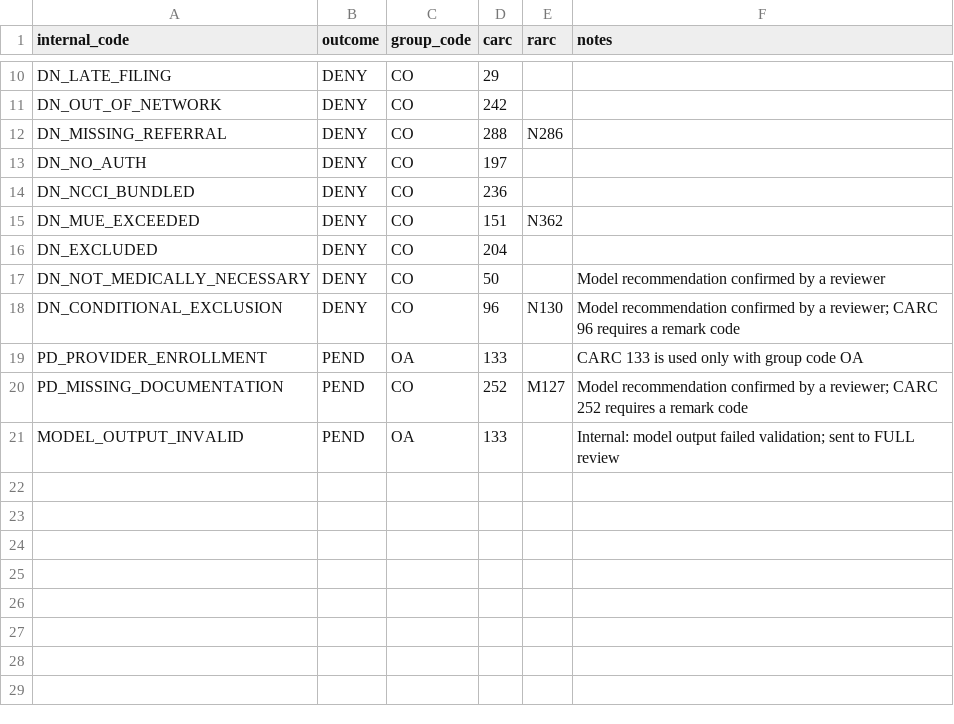
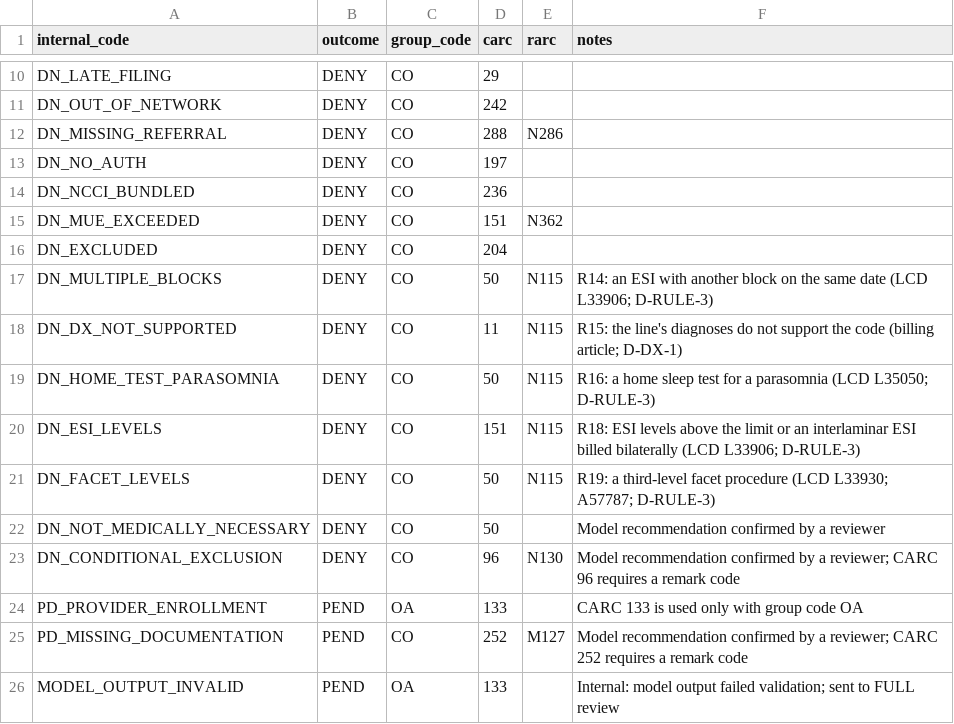
Before and after one commit to Rithwik010/ClaimSense-app, a CSV file: data/curated/reason_code_map.csv, drawn as a sheet; only a part is shown, gaps mark what is left out.

Commit message:
P2.3b checkpoint 3: rules v2 (R14 to R20), golden cases checked on G4
- G4: a separate Claude Code session checked the 31 rules and 3 end-to-end cases from the sheet;
  218 of 218 compared cells agree (5 status cells mapped through section 5, a sheet gap);
  scripts/verify/g4_compare.py, answers and summary in data/verification/reviews/
- app/rules/lcd_edits.py: R14 to R20 in Group C after R11 to R13, reasons and flags in rule order,
  fields for H5; RULES_VERSION 2.0.0; reason_code_map rows (CO-11/50/151 + N115)
- Golden: 31 rules cases (90 -> 121); E2E-17 a rule outcome, E2E-23 line 1 a rule denial, new
  E2E-32; fixture regenerated
- Parity: tests/golden/rules/v2_dataset_changes.csv (461 changes) written by the engine and equal
  to the independent checks of rules_v2_impact.py; 0 other differences on 2,600 records
- D-RULE-3: each unit of an add-on level code is one level; INSTRUCTIONS.md section 8.3 rows
  R14 to R20; G sheet template gets the status table

```diff
--- a/data/curated/reason_code_map.csv
+++ b/data/curated/reason_code_map.csv
@@ -16,2 +16,7 @@ DN_MUE_EXCEEDED,DENY,CO,151,N362,
 DN_EXCLUDED,DENY,CO,204,,
+DN_MULTIPLE_BLOCKS,DENY,CO,50,N115,R14: an ESI with another block on the same date (LCD L33906; D-RULE-3)
+DN_DX_NOT_SUPPORTED,DENY,CO,11,N115,R15: the line's diagnoses do not support the code (billing article; D-DX-1)
+DN_HOME_TEST_PARASOMNIA,DENY,CO,50,N115,R16: a home sleep test for a parasomnia (LCD L35050; D-RULE-3)
+DN_ESI_LEVELS,DENY,CO,151,N115,R18: ESI levels above the limit or an interlaminar ESI billed bilaterally (LCD L33906; D-RULE-3)
+DN_FACET_LEVELS,DENY,CO,50,N115,R19: a third-level facet procedure (LCD L33930; A57787; D-RULE-3)
 DN_NOT_MEDICALLY_NECESSARY,DENY,CO,50,,Model recommendation confirmed by a reviewer
```
Also changed, not shown: 34 other files.
